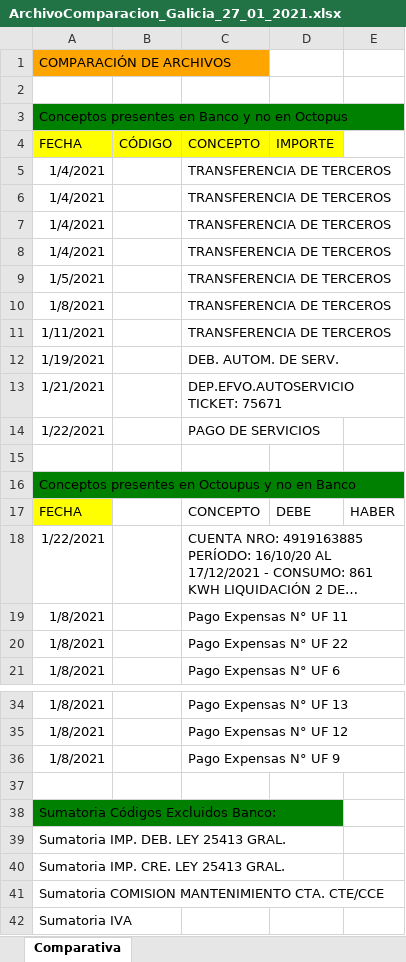
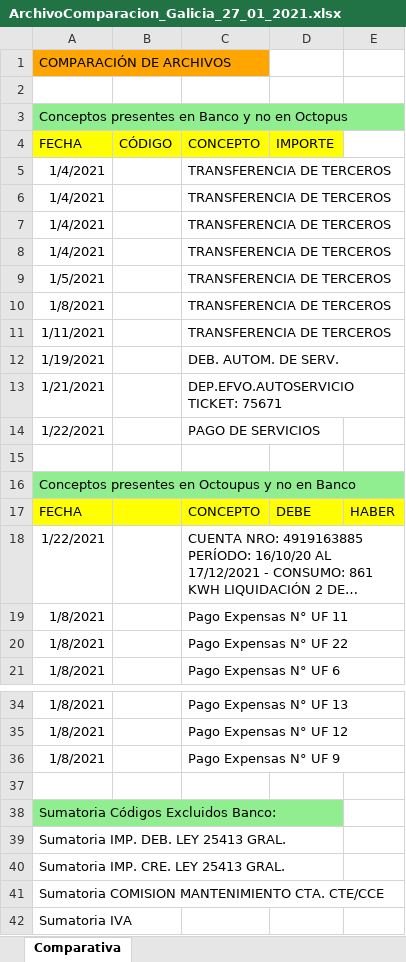
Before and after one commit to martinr84/ComparadorWebform, an Excel workbook: ComparadorWebform/Archivos/Output/ArchivoComparacion_Galicia_27_01_2021.xlsx, sheet Comparativa, drawn as a sheet; only a part is shown, gaps mark what is left out; long unchanged cells end in …; values as stored, in another font and other column widths than the file's, no borders; the diff names each change by its address in the sheet, - before the commit and + after, or states it on an @@ line.

```diff
--- a/ComparadorWebform/Archivos/Output/ArchivoComparacion_Galicia_27_01_2021.xlsx (sheet Comparativa)
+++ b/ComparadorWebform/Archivos/Output/ArchivoComparacion_Galicia_27_01_2021.xlsx (sheet Comparativa)
-A3 fill: #008000
+A3 fill: #90EE90
-A16 fill: #008000
+A16 fill: #90EE90
-B17:E17 fill: none
+B17:E17 fill: #FFFF00
-A38 fill: #008000
+A38 fill: #90EE90
```
Also changed, not shown: ComparadorWebform/Archivos/Output/ArchivoComparacion_ICBC_27_01_2021.xlsx, ComparadorWebform/Archivos/Output/ArchivoComparacion_Santander_27_01_2021.xlsx, 5 other files.
